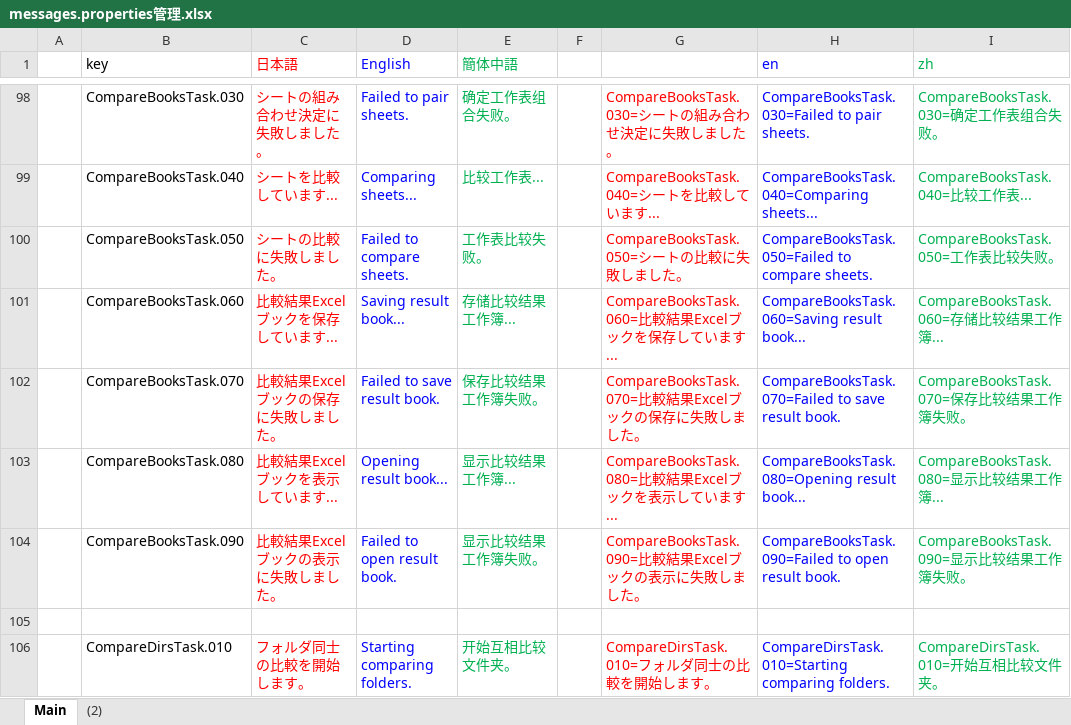
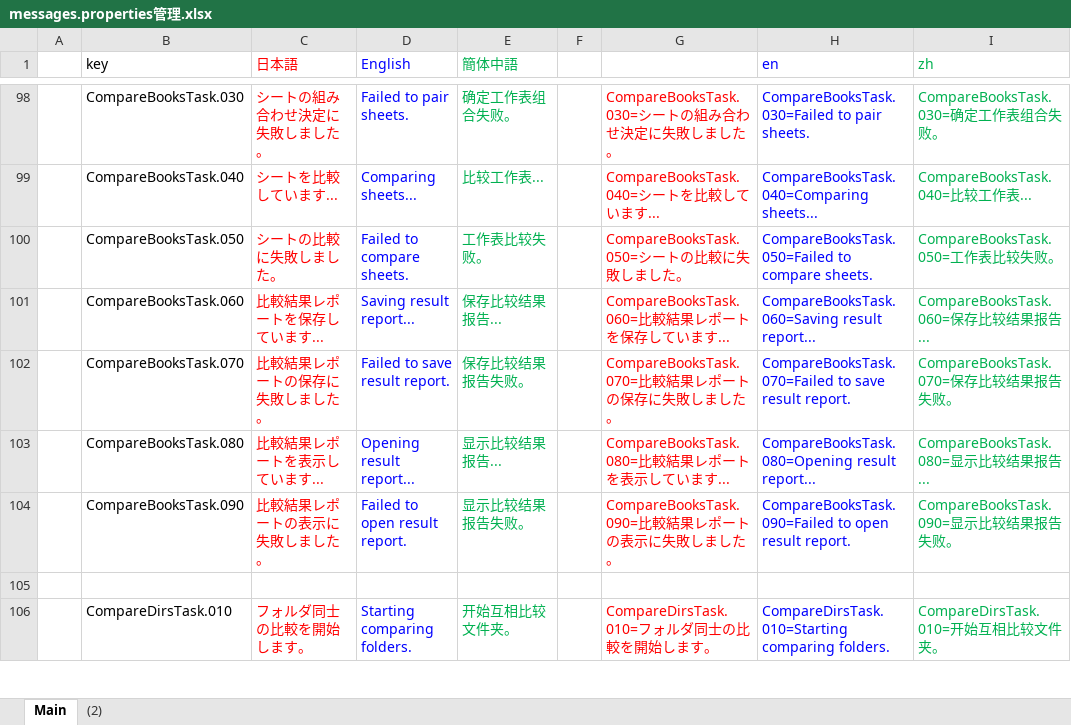
Before and after one commit to nmby/hogandiff4, an Excel workbook: xyz.hotchpotch.hogandiff/messages.properties管理.xlsx, sheet Main, drawn as a sheet; only a part is shown, gaps mark what is left out; values as stored, in another font and other column widths than the file's, no borders; the diff names each change by its address in the sheet, - before the commit and + after, or states it on an @@ line.

Commit message:
CompareSheetsTaskの整理

```diff
--- a/xyz.hotchpotch.hogandiff/messages.properties管理.xlsx (sheet Main)
+++ b/xyz.hotchpotch.hogandiff/messages.properties管理.xlsx (sheet Main)
-C101 (日本語): 比較結果Excelブックを保存しています...
+C101 (日本語): 比較結果レポートを保存しています...
-D101 (English): Saving result book...
+D101 (English): Saving result report...
-E101 (簡体中語): 存储比较结果工作簿...
+E101 (簡体中語): 保存比较结果报告...
-G101: CompareBooksTask.060=比較結果Excelブックを保存しています...
+G101: CompareBooksTask.060=比較結果レポートを保存しています...
-H101 (en): CompareBooksTask.060=Saving result book...
+H101 (en): CompareBooksTask.060=Saving result report...
-I101 (zh): CompareBooksTask.060=存储比较结果工作簿...
+I101 (zh): CompareBooksTask.060=保存比较结果报告...
-C102 (日本語): 比較結果Excelブックの保存に失敗しました。
+C102 (日本語): 比較結果レポートの保存に失敗しました。
-D102 (English): Failed to save result book.
+D102 (English): Failed to save result report.
-E102 (簡体中語): 保存比较结果工作簿失败。
+E102 (簡体中語): 保存比较结果报告失败。
-G102: CompareBooksTask.070=比較結果Excelブックの保存に失敗しました。
+G102: CompareBooksTask.070=比較結果レポートの保存に失敗しました。
-H102 (en): …save result book.
+H102 (en): …save result report.
-I102 (zh): CompareBooksTask.070=保存比较结果工作簿失败。
+I102 (zh): CompareBooksTask.070=保存比较结果报告失败。
-C103 (日本語): 比較結果Excelブックを表示しています...
+C103 (日本語): 比較結果レポートを表示しています...
-D103 (English): Opening result book...
+D103 (English): Opening result report...
-E103 (簡体中語): 显示比较结果工作簿...
+E103 (簡体中語): 显示比较结果报告...
-G103: CompareBooksTask.080=比較結果Excelブックを表示しています...
+G103: CompareBooksTask.080=比較結果レポートを表示しています...
-H103 (en): CompareBooksTask.080=Opening result book...
+H103 (en): CompareBooksTask.080=Opening result report...
-I103 (zh): CompareBooksTask.080=显示比较结果工作簿...
+I103 (zh): CompareBooksTask.080=显示比较结果报告...
-C104 (日本語): 比較結果Excelブックの表示に失敗しました。
+C104 (日本語): 比較結果レポートの表示に失敗しました。
-D104 (English): Failed to open result book.
+D104 (English): Failed to open result report.
-E104 (簡体中語): 显示比较结果工作簿失败。
+E104 (簡体中語): 显示比较结果报告失败。
-G104: CompareBooksTask.090=比較結果Excelブックの表示に失敗しました。
+G104: CompareBooksTask.090=比較結果レポートの表示に失敗しました。
-H104 (en): …open result book.
+H104 (en): …open result report.
-I104 (zh): CompareBooksTask.090=显示比较结果工作簿失败。
+I104 (zh): CompareBooksTask.090=显示比较结果报告失败。
```
Also changed, not shown: 3 other files.
